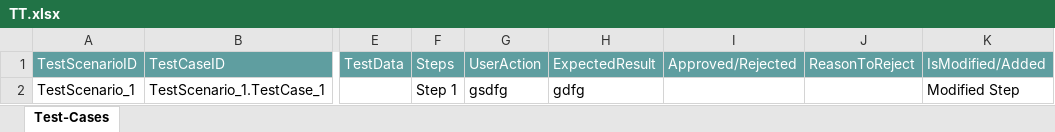
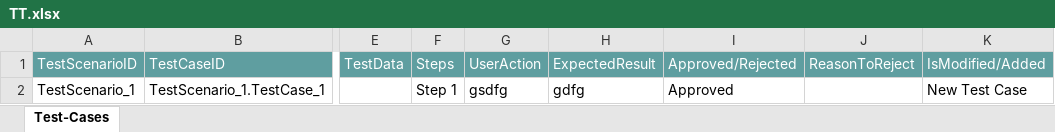
Before and after one commit to ShaikMohamedIrfan/creatieManualTC, an Excel workbook: TT.xlsx, sheet Test-Cases, drawn as a sheet; only a part is shown, gaps mark what is left out; values as stored, in another font and other column widths than the file's, no borders; table styles not drawn; the diff names each change by its address in the sheet, - before the commit and + after, or states it on an @@ line.

Commit message:
Add files via upload

```diff
--- a/TT.xlsx (sheet Test-Cases)
+++ b/TT.xlsx (sheet Test-Cases)
-I2: (empty)
+I2: Approved
-K2: Modified Step
+K2: New Test Case
```
